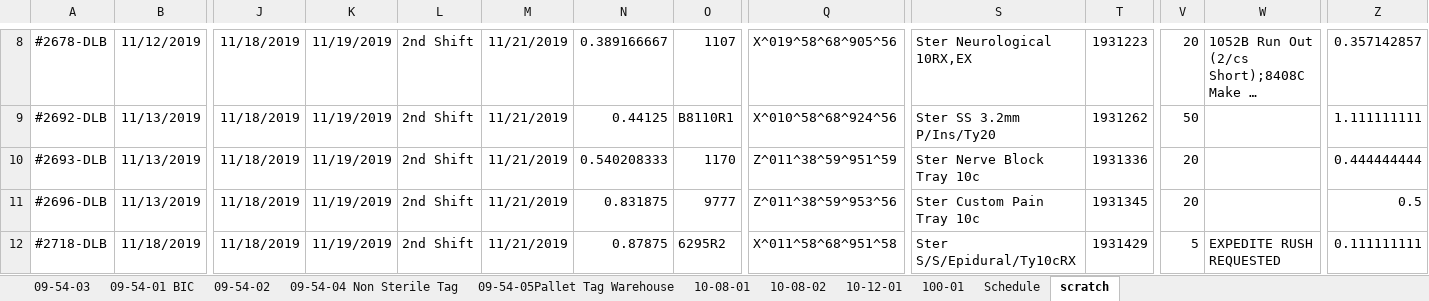
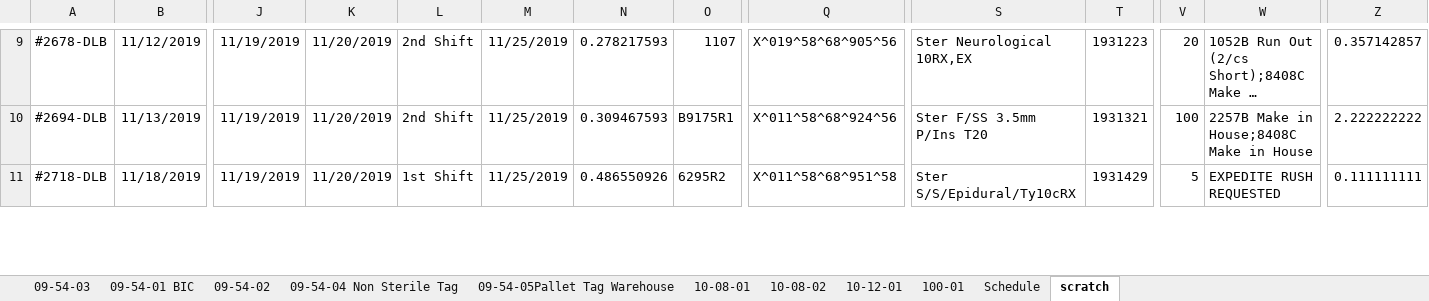
Before and after one commit to jlmodell/flask-react, an Excel workbook: server/BIC_forms_template.xlsm, sheet scratch, drawn as a sheet; only a part is shown, gaps mark what is left out; long unchanged cells end in …; values as stored, in another font and other column widths than the file's, no borders; removed rows and columns are numbered as before the commit, all else as after; rows hold the shown columns only; the diff covers the shown part only; the diff names each change by its address in the sheet, - before the commit and + after, or states it on an @@ line.

```diff
--- a/server/BIC_forms_template.xlsm (sheet scratch)
+++ b/server/BIC_forms_template.xlsm (sheet scratch)
-J9: 11/18/2019
+J9: 11/19/2019
-K9: 11/19/2019
+K9: 11/20/2019
-M9: 11/21/2019
+M9: 11/25/2019
-N9: 0.389166667
+N9: 0.278217593
-row 9: #2692-DLB | 11/13/2019 | 11/18/2019 | 11/19/2019 | 2nd Shift | 11/21/2019 | 0.44125 | B8110R1 | X^010^58^68^924^56 | Ster SS 3.2mm P/Ins/Ty20 | 1931262 | 50 |  | 1.111111111
-A10: #2693-DLB
+A10: #2694-DLB
-J10: 11/18/2019
+J10: 11/19/2019
-K10: 11/19/2019
+K10: 11/20/2019
-M10: 11/21/2019
+M10: 11/25/2019
-N10: 0.540208333
+N10: 0.309467593
-O10: 1170
+O10: B9175R1
-Q10: Z^011^38^59^951^59
+Q10: X^011^58^68^924^56
-S10: Ster Nerve Block Tray 10c
+S10: Ster F/SS 3.5mm P/Ins T20
-T10: 1931336
+T10: 1931321
-V10: 20
+V10: 100
-W10: (empty)
+W10: 2257B Make in House;8408C Make in House
-Z10: 0.444444444
+Z10: 2.222222222
-row 11: #2696-DLB | 11/13/2019 | 11/18/2019 | 11/19/2019 | 2nd Shift | 11/21/2019 | 0.831875 | 9777 | Z^011^38^59^953^56 | Ster Custom Pain Tray 10c | 1931345 | 20 |  | 0.5
-J11: 11/18/2019
+J11: 11/19/2019
-K11: 11/19/2019
+K11: 11/20/2019
-L11: 2nd Shift
+L11: 1st Shift
-M11: 11/21/2019
+M11: 11/25/2019
-N11: 0.87875
+N11: 0.486550926
```
Also changed, not shown: 14 added rows, 6 removed rows and 76 edited cells elsewhere in this sheet, sheet Schedule, sheet 09-54-04 Non Sterile Tag, charts or pictures, 1 other file.
